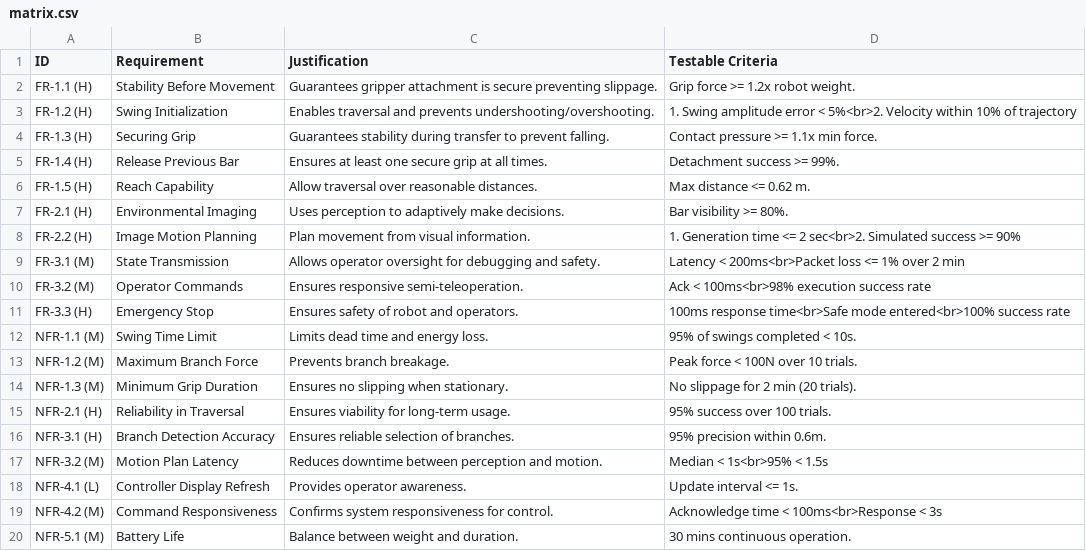
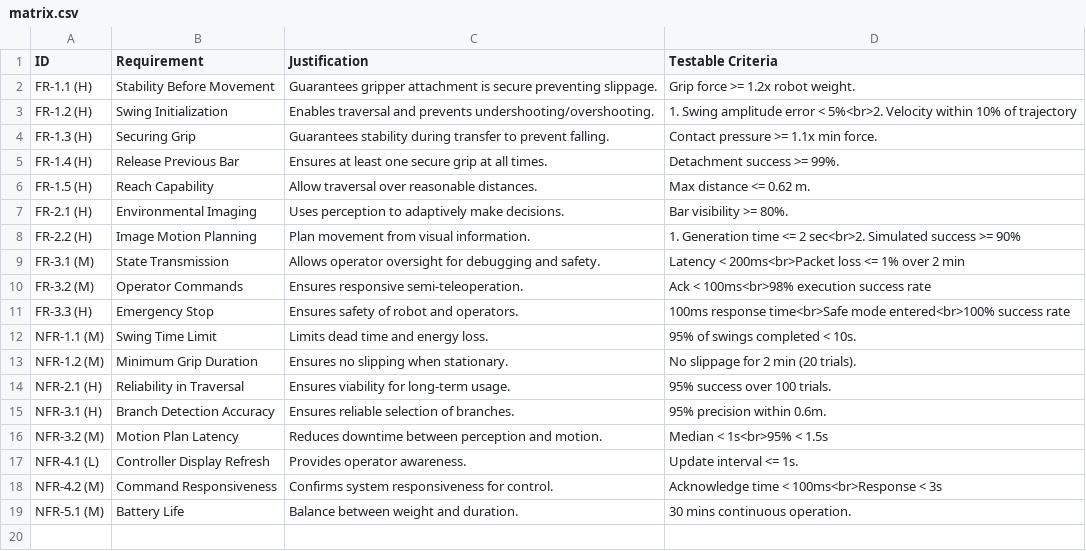
Before and after one commit to JasonL174/SWING, a CSV file: matrix.csv, drawn as a sheet.

Commit message:
updated requirements

```diff
--- a/matrix.csv
+++ b/matrix.csv
@@ -12,4 +12,3 @@ FR-3.3 (H),Emergency Stop,Ensures safety of robot and operators.,"100ms response
 NFR-1.1 (M),Swing Time Limit,Limits dead time and energy loss.,95% of swings completed < 10s.
-NFR-1.2 (M),Maximum Branch Force,Prevents branch breakage.,Peak force < 100N over 10 trials.
-NFR-1.3 (M),Minimum Grip Duration,Ensures no slipping when stationary.,No slippage for 2 min (20 trials).
+NFR-1.2 (M),Minimum Grip Duration,Ensures no slipping when stationary.,No slippage for 2 min (20 trials).
 NFR-2.1 (H),Reliability in Traversal,Ensures viability for long-term usage.,95% success over 100 trials.
```
